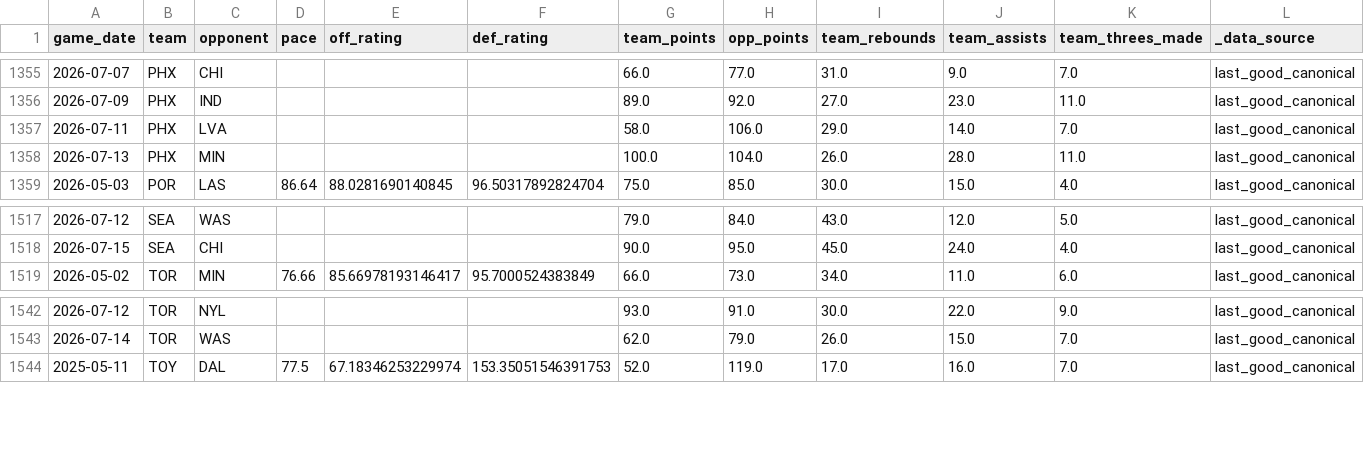
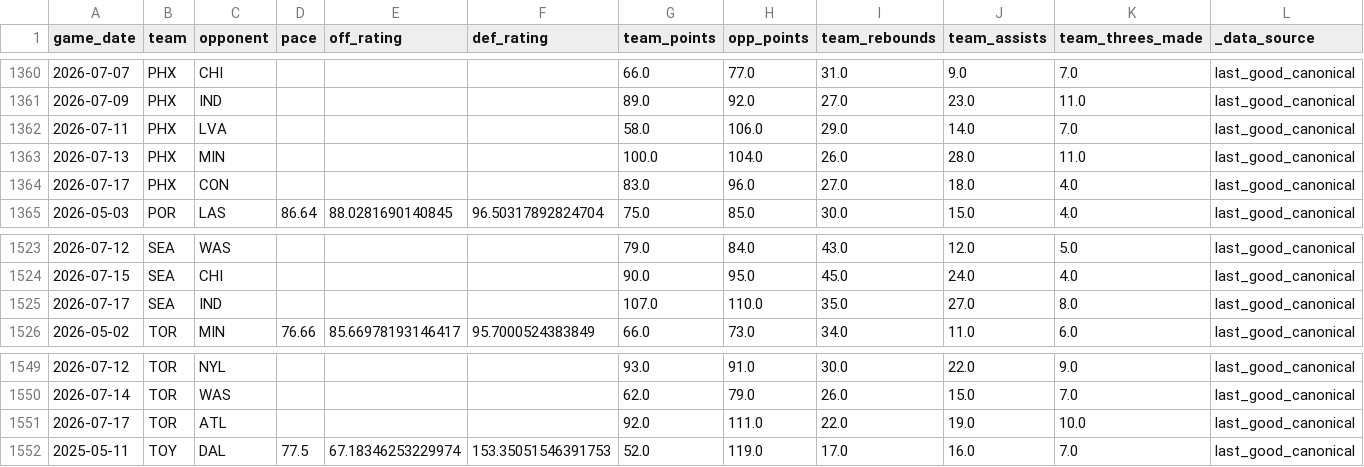
Before and after one commit to syocum9422-blip/edgeranked-site, a CSV file: wnba/data/raw/wnba_team_context.csv, drawn as a sheet; only a part is shown, gaps mark what is left out; rows hold the shown columns only; the diff covers the shown part only; the diff names each change by its address in the sheet, - before the commit and + after, or states it on an @@ line.

```diff
--- a/wnba/data/raw/wnba_team_context.csv
+++ b/wnba/data/raw/wnba_team_context.csv
+row 1364: 2026-07-17 | PHX | CON |  |  |  | 83.0 | 96.0 | 27.0 | 18.0 | 4.0 | last_good_canonical
+row 1525: 2026-07-17 | SEA | IND |  |  |  | 107.0 | 110.0 | 35.0 | 27.0 | 8.0 | last_good_canonical
+row 1551: 2026-07-17 | TOR | ATL |  |  |  | 92.0 | 111.0 | 22.0 | 19.0 | 10.0 | last_good_canonical
```
Also changed, not shown: 5 added rows elsewhere in this file, wnba/Best_Bets/wnba_best_bets_today.csv, wnba/data/processed/wnba_player_coverage_audit.csv, 53 other files.
